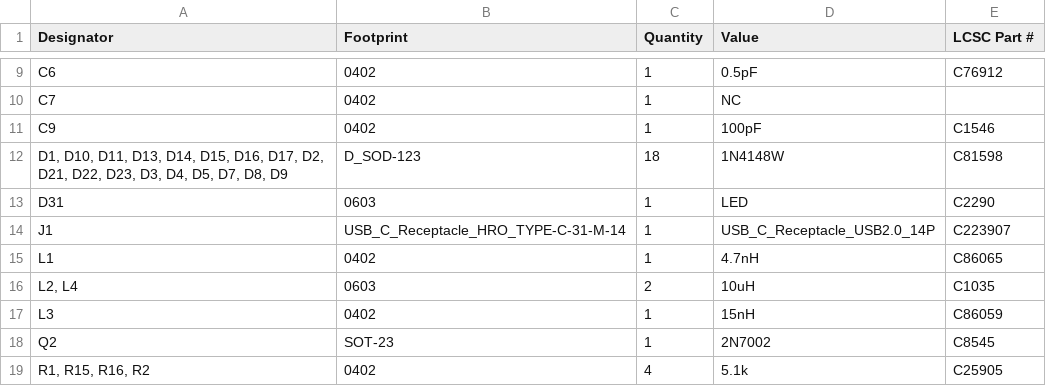
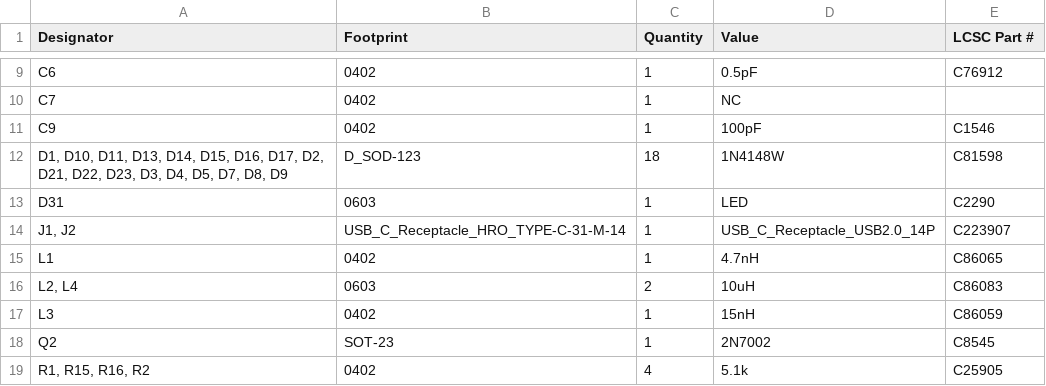
Before and after one commit to finn-e/leptosis, a CSV file: hardware/right/production/bom.csv, drawn as a sheet; only a part is shown, gaps mark what is left out.

```diff
--- a/hardware/right/production/bom.csv
+++ b/hardware/right/production/bom.csv
@@ -13,5 +13,5 @@ C9,0402,1,100pF,C1546
 D31,0603,1,LED,C2290
-J1,USB_C_Receptacle_HRO_TYPE-C-31-M-14,1,USB_C_Receptacle_USB2.0_14P,C223907
+"J1, J2",USB_C_Receptacle_HRO_TYPE-C-31-M-14,1,USB_C_Receptacle_USB2.0_14P,C223907
 L1,0402,1,4.7nH,C86065
-"L2, L4",0603,2,10uH,C1035
+"L2, L4",0603,2,10uH,C86083
 L3,0402,1,15nH,C86059
```
Also changed, not shown: bom.csv, hardware/left/production/bom.csv, 21 other files.
